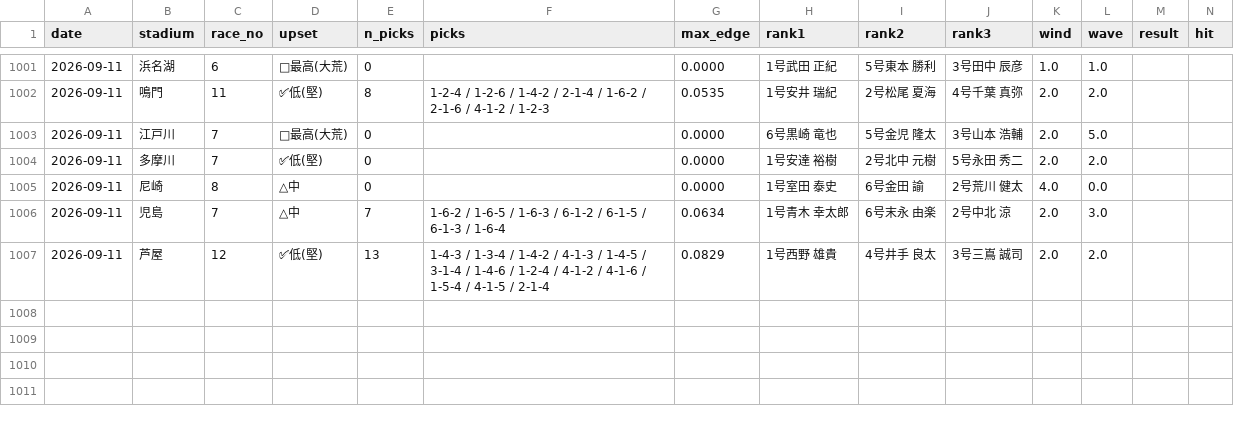
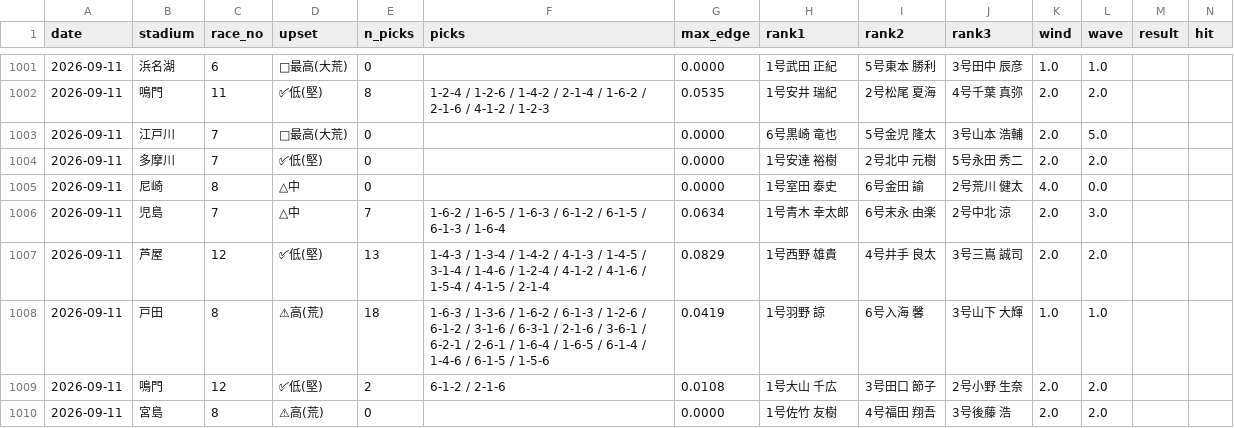
Before and after one commit to mi59jis/kyotei-allauto, a CSV file: prediction_record.csv, drawn as a sheet; only a part is shown, gaps mark what is left out; rows hold the shown columns only; the diff names each change by its address in the sheet, - before the commit and + after, or states it on an @@ line.

```diff
--- a/prediction_record.csv
+++ b/prediction_record.csv
+row 1008: 2026-09-11 | 戸田 | 8 | ⚠高(荒) | 18 | 1-6-3 / 1-3-6 / 1-6-2 / 6-1-3 / 1-2-6 / 6-1-2 / 3-1-6 / 6-3-1 / 2-1-6 / 3-6-1 / 6-2-1 / 2-6-1 / 1-6-4 / 1-6-5 / 6-1-4 / 1-4-6 / 6-1-5 / 1-5-6 | 0.0419 | 1号羽野 諒 | 6号入海 馨 | 3号山下 大輝 | 1.0 | 1.0
+row 1009: 2026-09-11 | 鳴門 | 12 | ✅低(堅) | 2 | 6-1-2 / 2-1-6 | 0.0108 | 1号大山 千広 | 3号田口 節子 | 2号小野 生奈 | 2.0 | 2.0
+row 1010: 2026-09-11 | 宮島 | 8 | ⚠高(荒) | 0 |  | 0.0000 | 1号佐竹 友樹 | 4号福田 翔吾 | 3号後藤 浩 | 2.0 | 2.0
```
Also changed, not shown: 1 other file.
